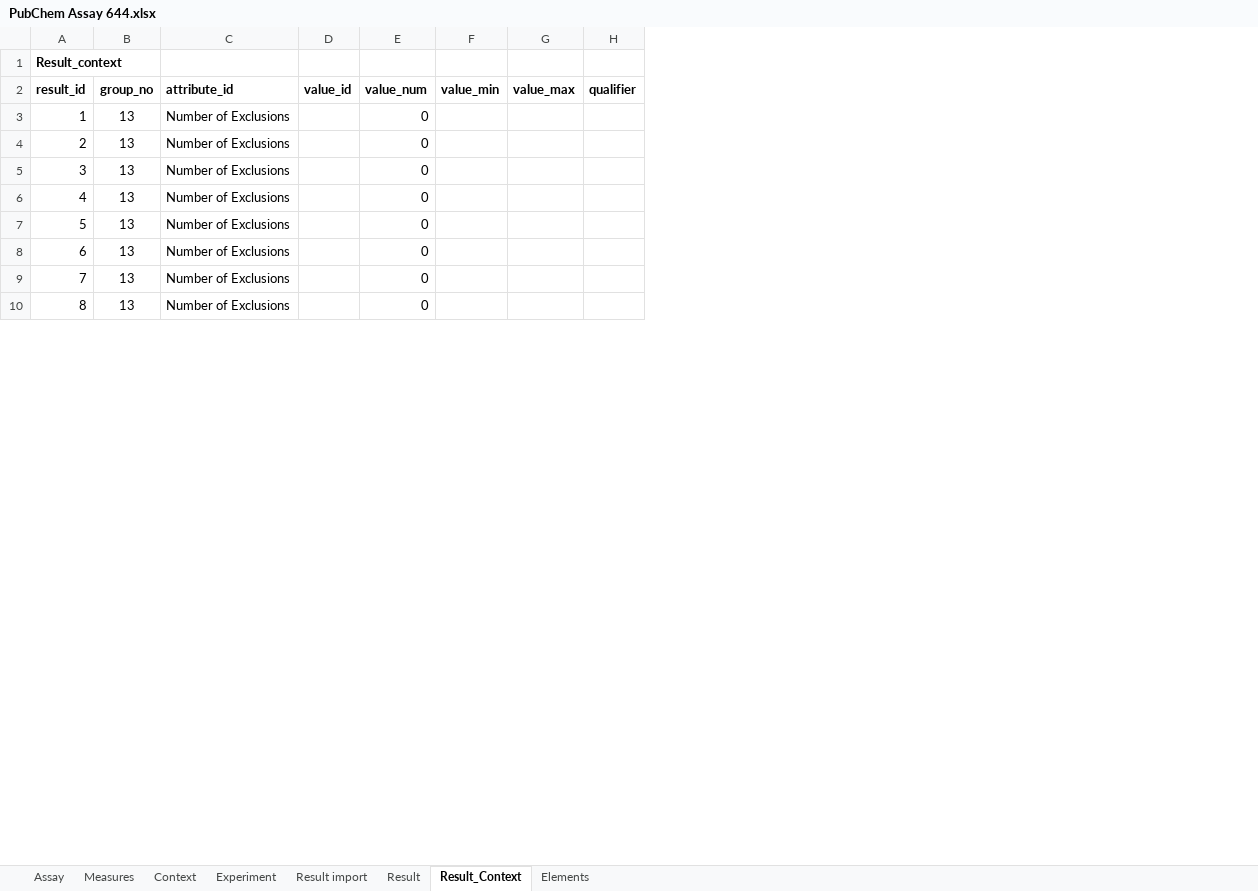
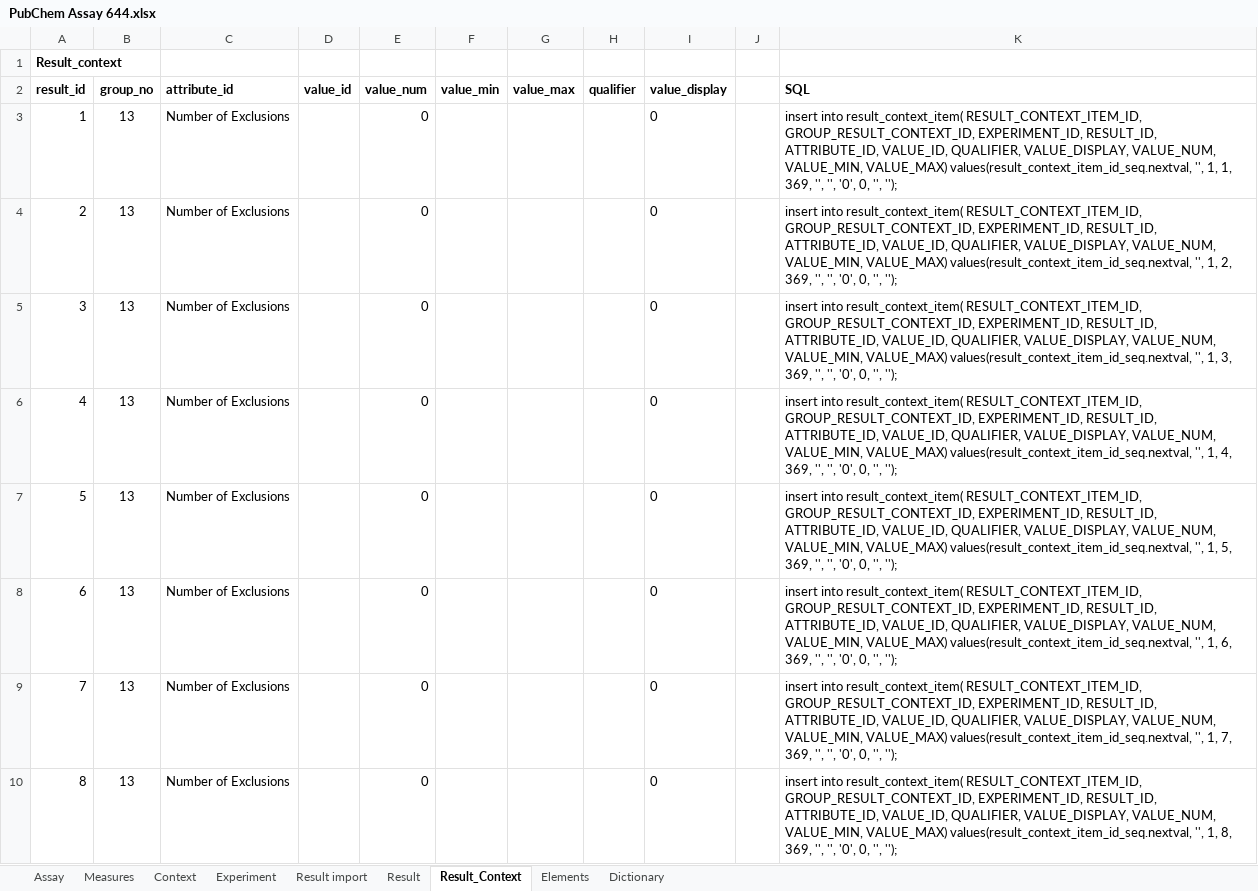
Before and after one commit to broadinstitute/BARD, an Excel workbook: PubChem Assay 644.xlsx, sheet Result_Context, drawn as a sheet; only a part is shown; values as stored, in another font and other column widths than the file's, no borders; the diff names each change by its address in the sheet, - before the commit and + after, or states it on an @@ line.

```diff
--- a/PubChem Assay 644.xlsx (sheet Result_Context)
+++ b/PubChem Assay 644.xlsx (sheet Result_Context)
+sheet tab: Dictionary
+column I (value_display), rows 3-10: all 0
+column J, empty
+column K (SQL), rows 3-10: insert into result_context_item( RESULT_CONTEXT_ITEM_ID, GROUP_RESULT_CONTEXT_ID, EXPERIMENT_ID, RESULT_ID, ATTRIBUTE_ID, VALUE_ID, QUALIFIER, VALUE_DISPLAY, VALUE_NUM, VALUE_MIN, VALUE_MAX) values(result_context_item_id_seq.nextval, '', 1, 1, 369, '', '', '0', 0, '', ''); | insert into result_context_item( RESULT_CONTEXT_ITEM_ID, GROUP_RESULT_CONTEXT_ID, EXPERIMENT_ID, RESULT_ID, ATTRIBUTE_ID, VALUE_ID, QUALIFIER, VALUE_DISPLAY, VALUE_NUM, VALUE_MIN, VALUE_MAX) values(result_context_item_id_seq.nextval, '', 1, 2, 369, '', '', '0', 0, '', ''); | insert into result_context_item( RESULT_CONTEXT_ITEM_ID, GROUP_RESULT_CONTEXT_ID, EXPERIMENT_ID, RESULT_ID, ATTRIBUTE_ID, VALUE_ID, QUALIFIER, VALUE_DISPLAY, VALUE_NUM, VALUE_MIN, VALUE_MAX) values(result_context_item_id_seq.nextval, '', 1, 3, 369, '', '', '0', 0, '', ''); | insert into result_context_item( RESULT_CONTEXT_ITEM_ID, GROUP_RESULT_CONTEXT_ID, EXPERIMENT_ID, RESULT_ID, ATTRIBUTE_ID, VALUE_ID, QUALIFIER, VALUE_DISPLAY, VALUE_NUM, VALUE_MIN, VALUE_MAX) values(result_context_item_id_seq.nextval, '', 1, 4, 369, '', '', '0', 0, '', ''); | insert into result_context_item( RESULT_CONTEXT_ITEM_ID, GROUP_RESULT_CONTEXT_ID, EXPERIMENT_ID, RESULT_ID, ATTRIBUTE_ID, VALUE_ID, QUALIFIER, VALUE_DISPLAY, VALUE_NUM, VALUE_MIN, VALUE_MAX) values(result_context_item_id_seq.nextval, '', 1, 5, 369, '', '', '0', 0, '', ''); | insert into result_context_item( RESULT_CONTEXT_ITEM_ID, GROUP_RESULT_CONTEXT_ID, EXPERIMENT_ID, RESULT_ID, ATTRIBUTE_ID, VALUE_ID, QUALIFIER, VALUE_DISPLAY, VALUE_NUM, VALUE_MIN, VALUE_MAX) values(result_context_item_id_seq.nextval, '', 1, 6, 369, '', '', '0', 0, '', ''); | insert into result_context_item( RESULT_CONTEXT_ITEM_ID, GROUP_RESULT_CONTEXT_ID, EXPERIMENT_ID, RESULT_ID, ATTRIBUTE_ID, VALUE_ID, QUALIFIER, VALUE_DISPLAY, VALUE_NUM, VALUE_MIN, VALUE_MAX) values(result_context_item_id_seq.nextval, '', 1, 7, 369, '', '', '0', 0, '', ''); | insert into result_context_item( RESULT_CONTEXT_ITEM_ID, GROUP_RESULT_CONTEXT_ID, EXPERIMENT_ID, RESULT_ID, ATTRIBUTE_ID, VALUE_ID, QUALIFIER, VALUE_DISPLAY, VALUE_NUM, VALUE_MIN, VALUE_MAX) values(result_context_item_id_seq.nextval, '', 1, 8, 369, '', '', '0', 0, '', '');
```
Also changed, not shown: sheet Result, sheet Context, sheet Elements, sheet Measures, sheet Assay, sheet Experiment, formulas that keep their value.
